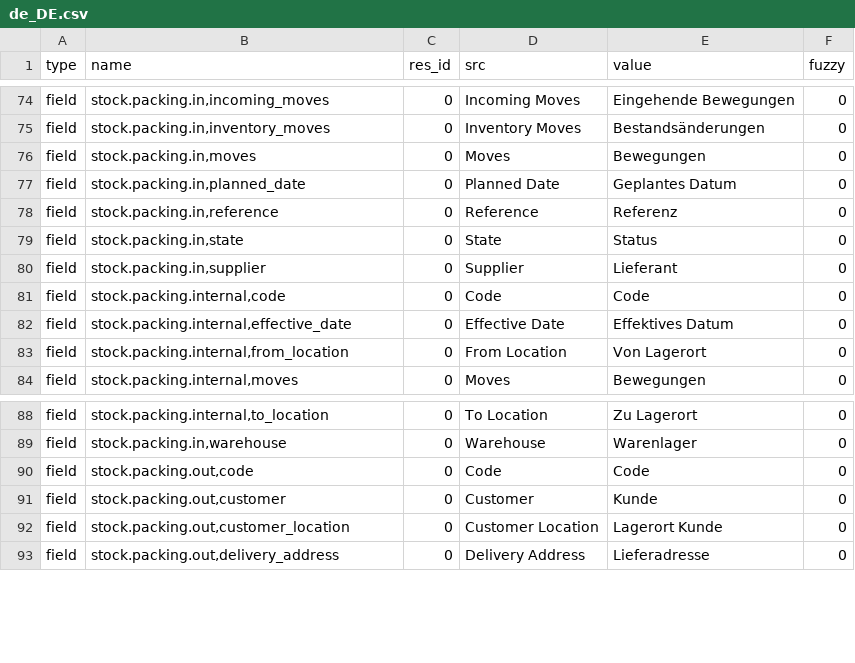
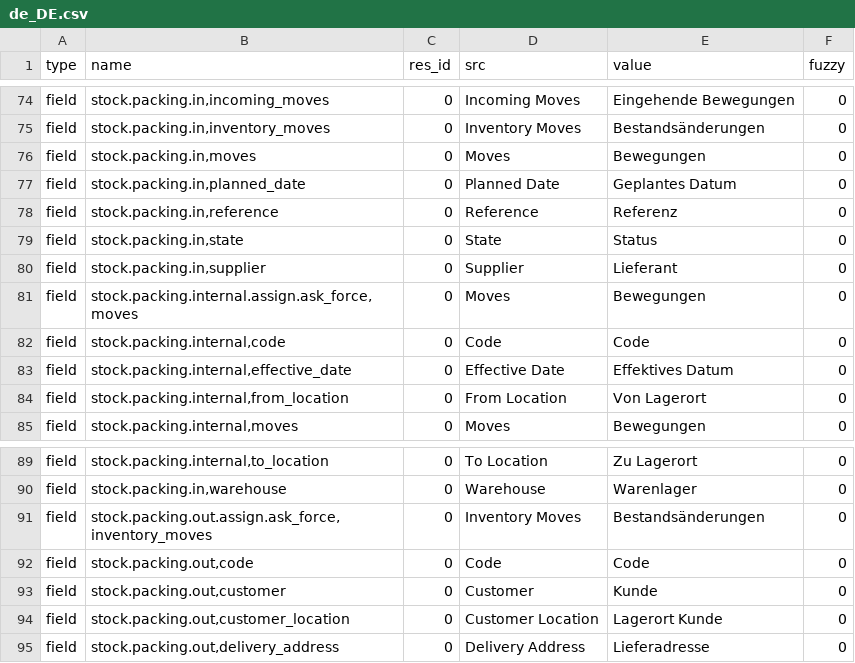
Before and after one commit to NaN-tic/stock, a CSV file: de_DE.csv, drawn as a sheet; only a part is shown, gaps mark what is left out; the diff covers the shown part only; the diff names each change by its address in the sheet, - before the commit and + after, or states it on an @@ line.

```diff
--- a/de_DE.csv
+++ b/de_DE.csv
+row 81: field | stock.packing.internal.assign.ask_force,moves | 0 | Moves | Bewegungen | 0
+row 91: field | stock.packing.out.assign.ask_force,inventory_moves | 0 | Inventory Moves | Bestandsänderungen | 0
```
Also changed, not shown: 14 added rows elsewhere in this file.
